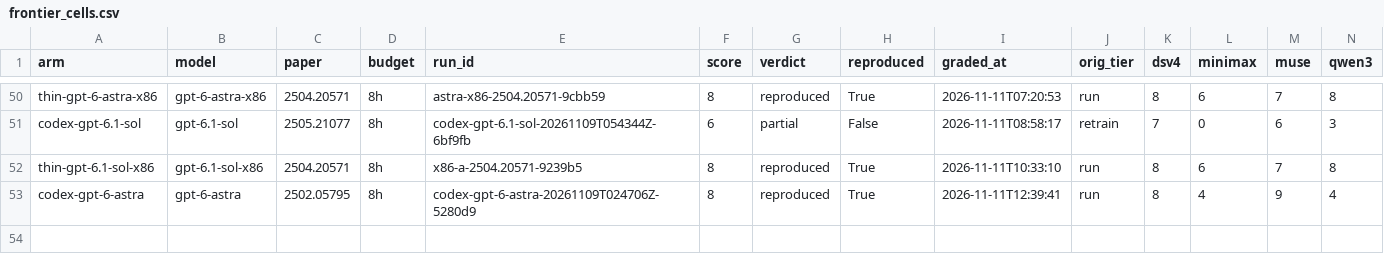
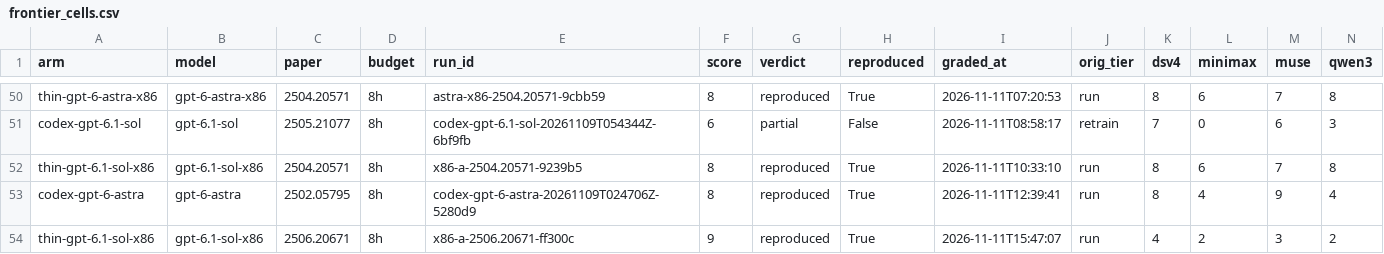
Before and after one commit to mithils3/reprocli, a CSV file: rebuttal/results/databook/frontier_cells.csv, drawn as a sheet; only a part is shown, gaps mark what is left out; rows hold the shown columns only; the diff names each change by its address in the sheet, - before the commit and + after, or states it on an @@ line.

```diff
--- a/rebuttal/results/databook/frontier_cells.csv
+++ b/rebuttal/results/databook/frontier_cells.csv
+row 54: thin-gpt-6.1-sol-x86 | gpt-6.1-sol-x86 | 2506.20671 | 8h | x86-a-2506.20671-ff300c | 9 | reproduced | True | 2026-11-11T15:47:07 | run | 4 | 2 | 3 | 2
```
Also changed, not shown: 2 other files.
